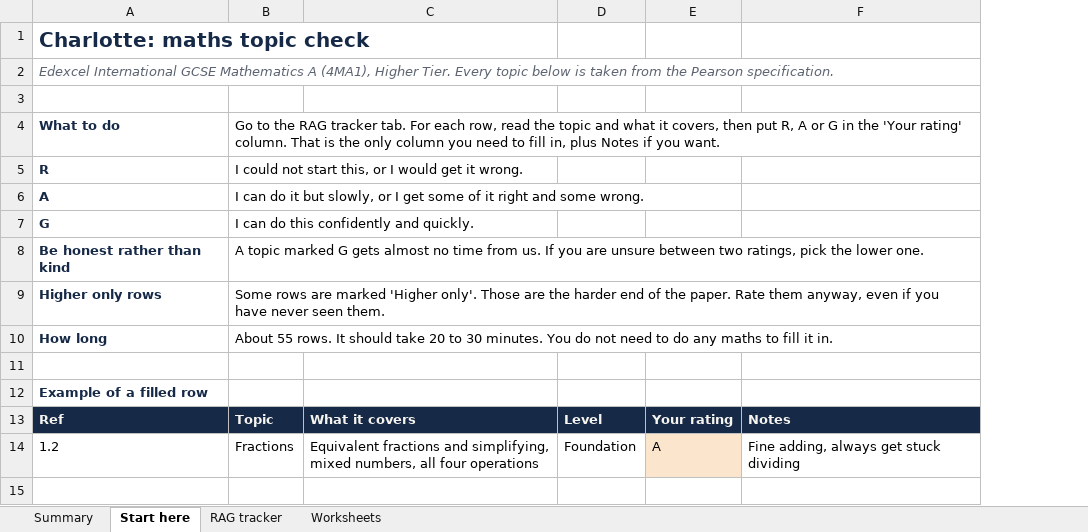
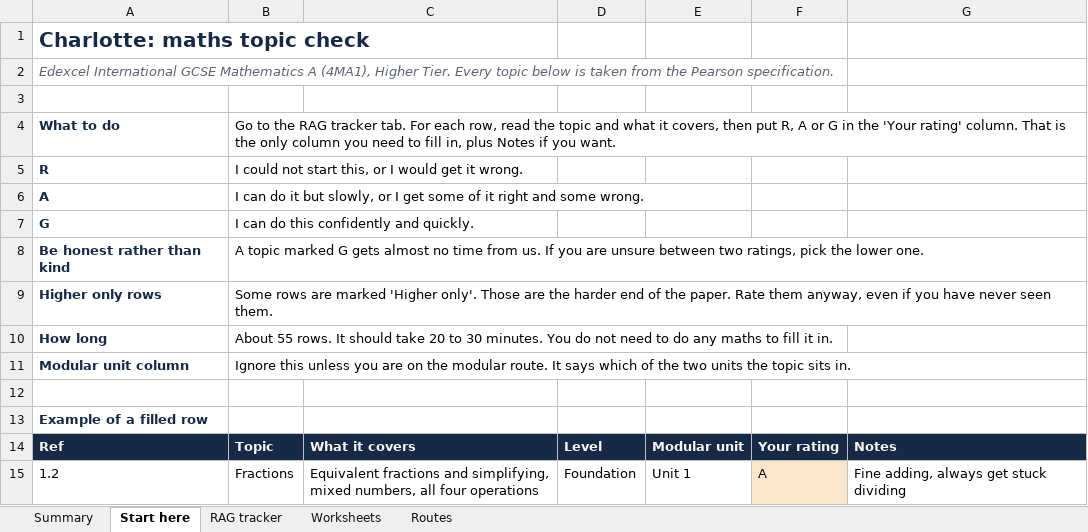
Before and after one commit to AliAljawabra/Daily, an Excel workbook: tutoring/charlotte/Charlotte_RAG_tracker.xlsx, sheet Start here, drawn as a sheet; values as stored, in another font and other column widths than the file's, no borders; the diff names each change by its address in the sheet, - before the commit and + after, or states it on an @@ line.

```diff
--- a/tutoring/charlotte/Charlotte_RAG_tracker.xlsx (sheet Start here)
+++ b/tutoring/charlotte/Charlotte_RAG_tracker.xlsx (sheet Start here)
+sheet tab: Routes
+column E, rows 14-15: Modular unit | Unit 1
+row 11: Modular unit column | Ignore this unless you are on the modular route. It says which of the two units the topic sits in.
```
Also changed, not shown: sheet RAG tracker, formulas that keep their value, 1 other file.
